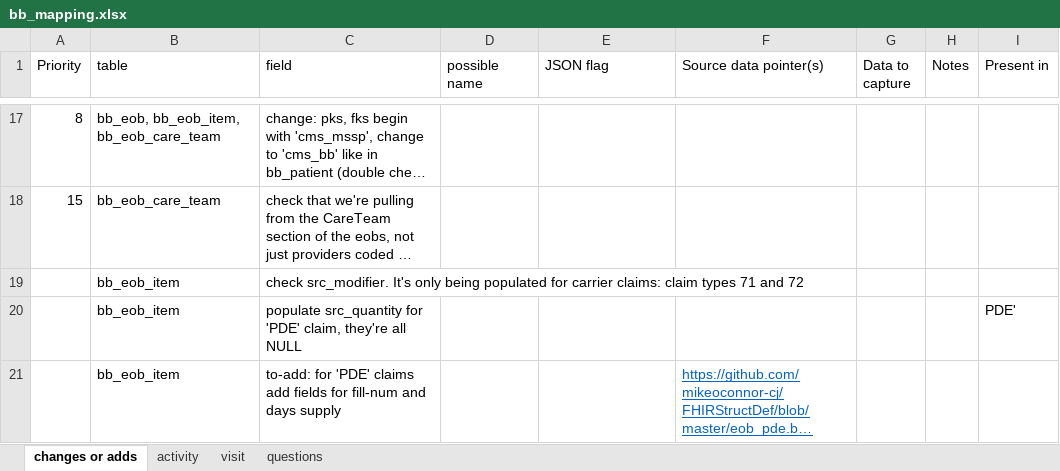
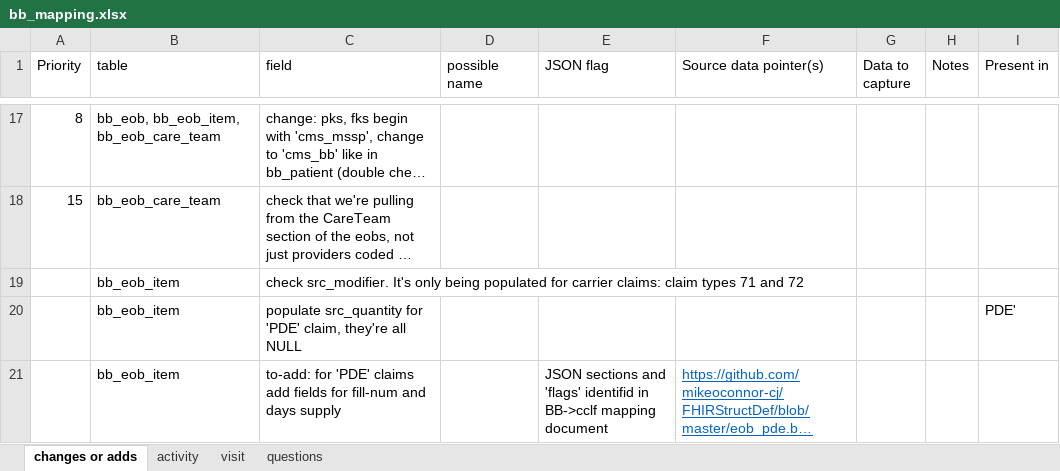
Before and after one commit to mikeoconnor-cj/pythonHmWrk, an Excel workbook: bb_mapping.xlsx, sheet changes or adds, drawn as a sheet; only a part is shown, gaps mark what is left out; long unchanged cells end in …; values as stored, in another font and other column widths than the file's, no borders; the diff names each change by its address in the sheet, - before the commit and + after, or states it on an @@ line.

Commit message:
more changes to bb mapping

```diff
--- a/bb_mapping.xlsx (sheet changes or adds)
+++ b/bb_mapping.xlsx (sheet changes or adds)
-E21 (JSON flag): (empty)
+E21 (JSON flag): JSON sections and 'flags' identifid in BB->cclf mapping document
```
Also changed, not shown: sheet activity.
